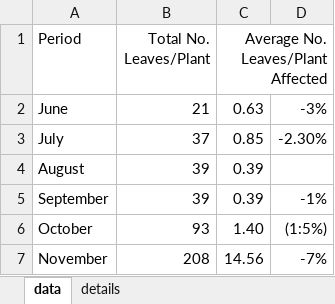
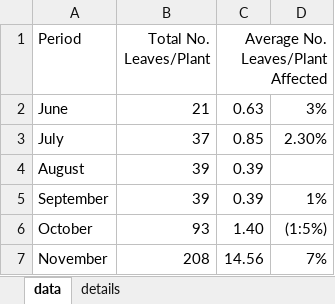
Before and after one commit to Ci-re/cassava_historical_reports, an Excel workbook: tables/1976/Table5.xlsx, sheet data, drawn as a sheet; values as stored, in another font and other column widths than the file's, no borders; the diff names each change by its address in the sheet, - before the commit and + after, or states it on an @@ line.

```diff
--- a/tables/1976/Table5.xlsx (sheet data)
+++ b/tables/1976/Table5.xlsx (sheet data)
-D2: -3%
+D2: 3%
-D3: -2.30%
+D3: 2.30%
-D5: -1%
+D5: 1%
-D7: -7%
+D7: 7%
```
Also changed, not shown: tables/1976/Table14.xlsx, tables/1977/Table 10..xlsx, 19 other files.
